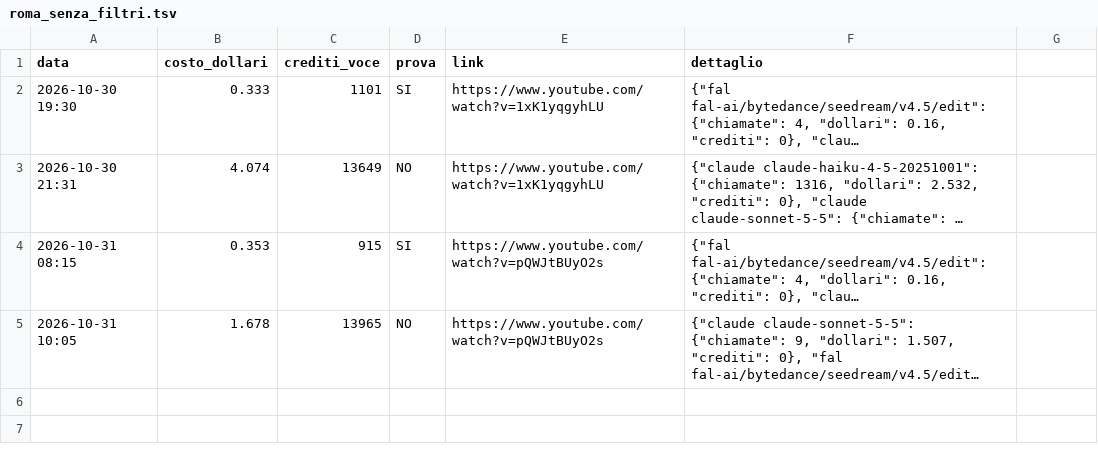
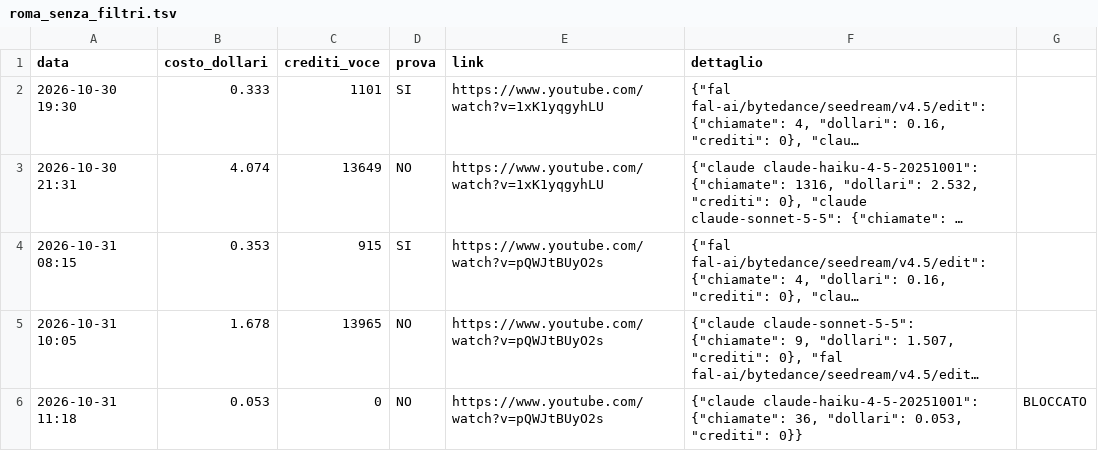
Before and after one commit to gggweb23-gif/ambience, a TSV file: coach/costi/roma_senza_filtri.tsv, drawn as a sheet; long unchanged cells end in …; the diff names each change by its address in the sheet, - before the commit and + after, or states it on an @@ line.

Commit message:
Costo video

```diff
--- a/coach/costi/roma_senza_filtri.tsv
+++ b/coach/costi/roma_senza_filtri.tsv
+row 6: 2026-10-31 11:18 | 0.053 | 0 | NO | https://www.youtube.com/watch?v=pQWJtBUyO2s | {"claude claude-haiku-4-5-20251001": {"chiamate": 36, "dollari": 0.053, "crediti": 0}} | BLOCCATO
```
